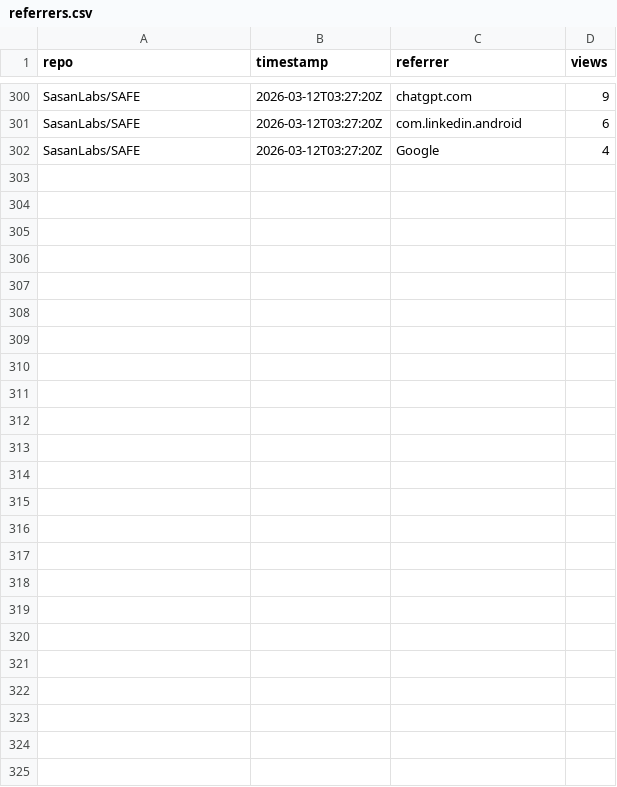
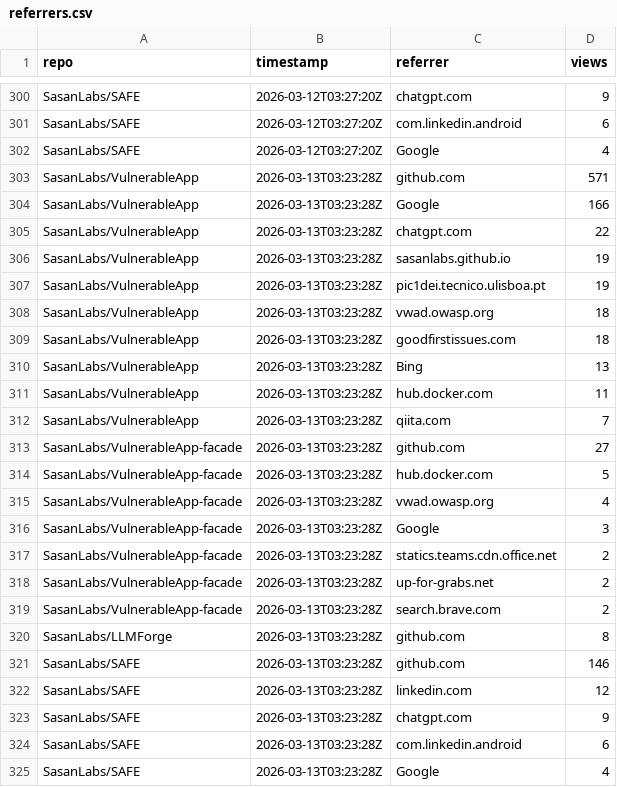
Before and after one commit to SasanLabs/VulnerableApp, a CSV file: metrics/referrers.csv, drawn as a sheet; only a part is shown, gaps mark what is left out; the diff names each change by its address in the sheet, - before the commit and + after, or states it on an @@ line.

Commit message:
Update multi-repo traffic metrics (2026-03-13T03:23:33Z)

```diff
--- a/metrics/referrers.csv
+++ b/metrics/referrers.csv
+row 303: SasanLabs/VulnerableApp | 2026-03-13T03:23:28Z | github.com | 571
+row 304: SasanLabs/VulnerableApp | 2026-03-13T03:23:28Z | Google | 166
+row 305: SasanLabs/VulnerableApp | 2026-03-13T03:23:28Z | chatgpt.com | 22
+row 306: SasanLabs/VulnerableApp | 2026-03-13T03:23:28Z | sasanlabs.github.io | 19
+row 307: SasanLabs/VulnerableApp | 2026-03-13T03:23:28Z | pic1dei.tecnico.ulisboa.pt | 19
+row 308: SasanLabs/VulnerableApp | 2026-03-13T03:23:28Z | vwad.owasp.org | 18
+row 309: SasanLabs/VulnerableApp | 2026-03-13T03:23:28Z | goodfirstissues.com | 18
+row 310: SasanLabs/VulnerableApp | 2026-03-13T03:23:28Z | Bing | 13
+row 311: SasanLabs/VulnerableApp | 2026-03-13T03:23:28Z | hub.docker.com | 11
+row 312: SasanLabs/VulnerableApp | 2026-03-13T03:23:28Z | qiita.com | 7
+row 313: SasanLabs/VulnerableApp-facade | 2026-03-13T03:23:28Z | github.com | 27
+row 314: SasanLabs/VulnerableApp-facade | 2026-03-13T03:23:28Z | hub.docker.com | 5
+row 315: SasanLabs/VulnerableApp-facade | 2026-03-13T03:23:28Z | vwad.owasp.org | 4
+row 316: SasanLabs/VulnerableApp-facade | 2026-03-13T03:23:28Z | Google | 3
+row 317: SasanLabs/VulnerableApp-facade | 2026-03-13T03:23:28Z | statics.teams.cdn.office.net | 2
+row 318: SasanLabs/VulnerableApp-facade | 2026-03-13T03:23:28Z | up-for-grabs.net | 2
+row 319: SasanLabs/VulnerableApp-facade | 2026-03-13T03:23:28Z | search.brave.com | 2
+row 320: SasanLabs/LLMForge | 2026-03-13T03:23:28Z | github.com | 8
+row 321: SasanLabs/SAFE | 2026-03-13T03:23:28Z | github.com | 146
+row 322: SasanLabs/SAFE | 2026-03-13T03:23:28Z | linkedin.com | 12
+row 323: SasanLabs/SAFE | 2026-03-13T03:23:28Z | chatgpt.com | 9
+row 324: SasanLabs/SAFE | 2026-03-13T03:23:28Z | com.linkedin.android | 6
+row 325: SasanLabs/SAFE | 2026-03-13T03:23:28Z | Google | 4
```
Also changed, not shown: metrics/docker.csv, metrics/traffic.csv.
